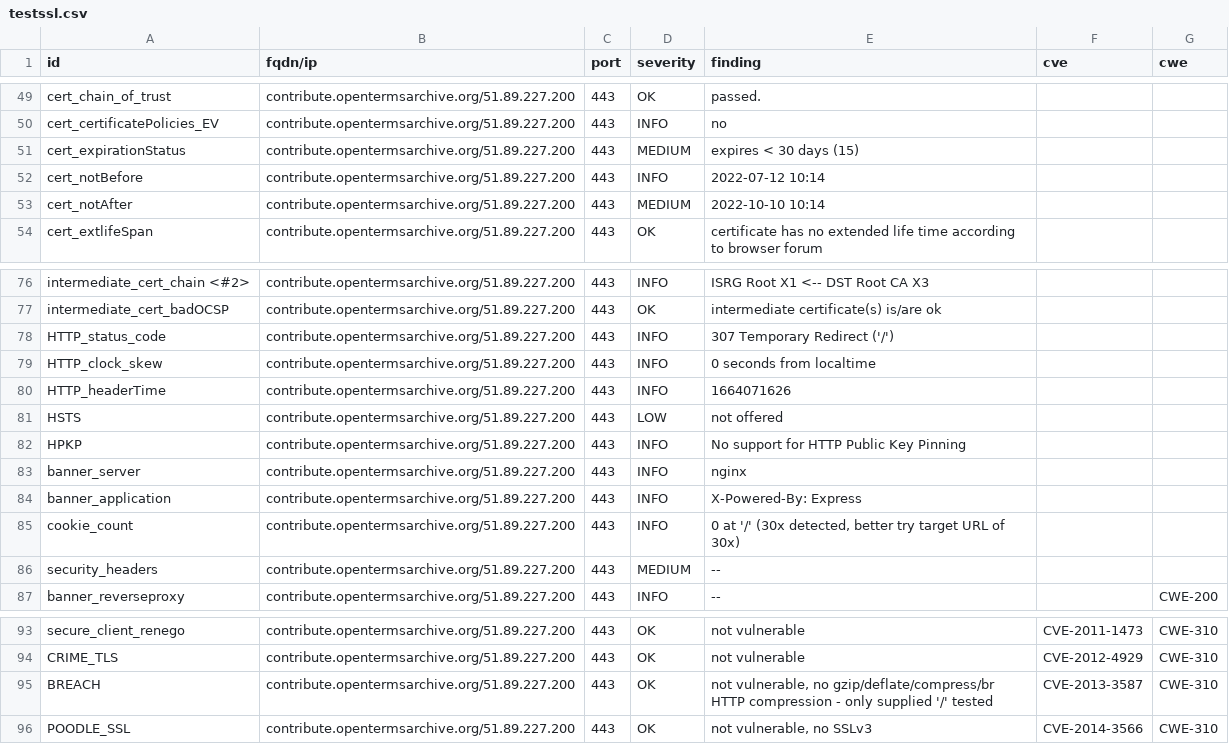
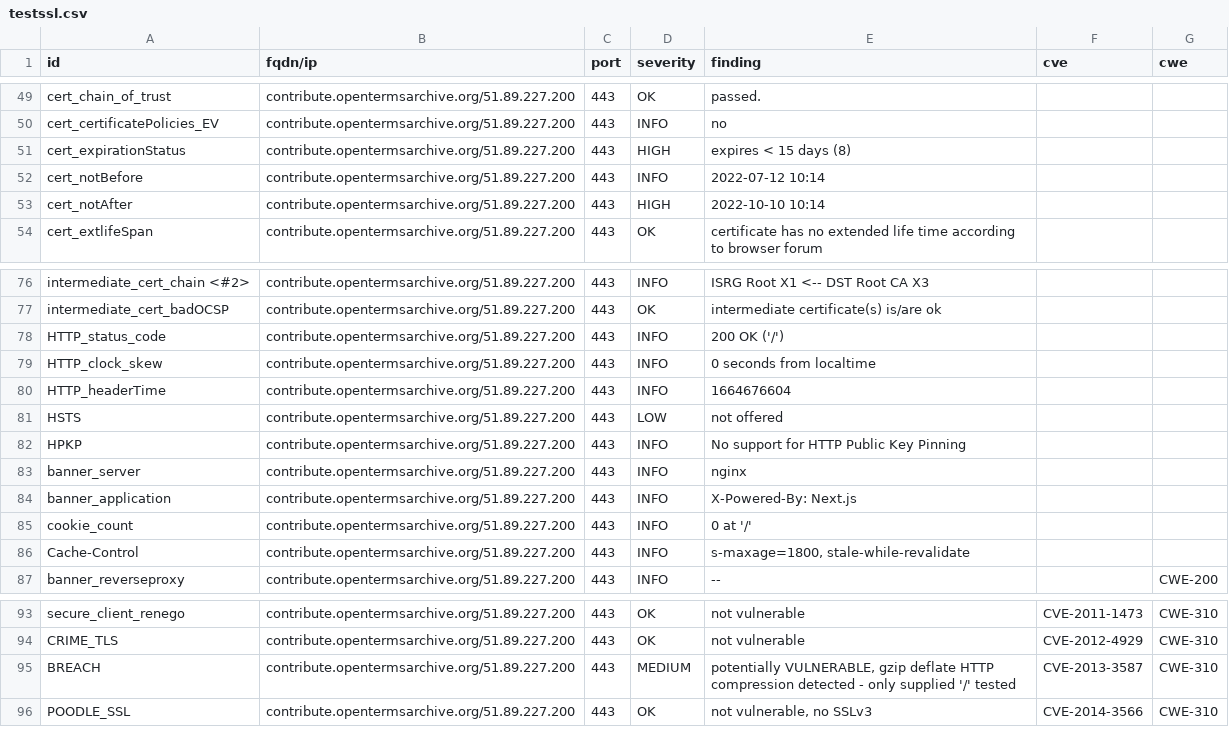
Before and after one commit to OpenTermsArchive/dashlord, a CSV file: results/aHR0cHM6Ly9jb250cmlidXRlLm9wZW50ZXJtc2FyY2hpdmUub3Jn/testssl.csv, drawn as a sheet; only a part is shown, gaps mark what is left out.

Commit message:
update: https://contribute.opentermsarchive.org

```diff
--- a/results/aHR0cHM6Ly9jb250cmlidXRlLm9wZW50ZXJtc2FyY2hpdmUub3Jn/testssl.csv
+++ b/results/aHR0cHM6Ly9jb250cmlidXRlLm9wZW50ZXJtc2FyY2hpdmUub3Jn/testssl.csv
@@ -50,5 +50,5 @@
 "cert_certificatePolicies_EV","contribute.opentermsarchive.org/51.89.227.200","443","INFO","no","",""
-"cert_expirationStatus","contribute.opentermsarchive.org/51.89.227.200","443","MEDIUM","expires < 30 days (15)","",""
+"cert_expirationStatus","contribute.opentermsarchive.org/51.89.227.200","443","HIGH","expires < 15 days (8)","",""
 "cert_notBefore","contribute.opentermsarchive.org/51.89.227.200","443","INFO","2022-07-12 10:14","",""
-"cert_notAfter","contribute.opentermsarchive.org/51.89.227.200","443","MEDIUM","2022-10-10 10:14","",""
+"cert_notAfter","contribute.opentermsarchive.org/51.89.227.200","443","HIGH","2022-10-10 10:14","",""
 "cert_extlifeSpan","contribute.opentermsarchive.org/51.89.227.200","443","OK","certificate has no extended life time according to browser forum","",""
@@ -77,5 +77,5 @@
 "intermediate_cert_badOCSP","contribute.opentermsarchive.org/51.89.227.200","443","OK","intermediate certificate(s) is/are ok","",""
-"HTTP_status_code","contribute.opentermsarchive.org/51.89.227.200","443","INFO","307 Temporary Redirect ('/')","",""
+"HTTP_status_code","contribute.opentermsarchive.org/51.89.227.200","443","INFO","200 OK ('/')","",""
 "HTTP_clock_skew","contribute.opentermsarchive.org/51.89.227.200","443","INFO","0 seconds from localtime","",""
-"HTTP_headerTime","contribute.opentermsarchive.org/51.89.227.200","443","INFO","1664071626","",""
+"HTTP_headerTime","contribute.opentermsarchive.org/51.89.227.200","443","INFO","1664676604","",""
 "HSTS","contribute.opentermsarchive.org/51.89.227.200","443","LOW","not offered","",""
@@ -83,5 +83,5 @@
 "banner_server","contribute.opentermsarchive.org/51.89.227.200","443","INFO","nginx","",""
-"banner_application","contribute.opentermsarchive.org/51.89.227.200","443","INFO","X-Powered-By: Express","",""
-"cookie_count","contribute.opentermsarchive.org/51.89.227.200","443","INFO","0 at '/' (30x detected, better try target URL of 30x)","",""
-"security_headers","contribute.opentermsarchive.org/51.89.227.200","443","MEDIUM","--","",""
+"banner_application","contribute.opentermsarchive.org/51.89.227.200","443","INFO","X-Powered-By: Next.js","",""
+"cookie_count","contribute.opentermsarchive.org/51.89.227.200","443","INFO","0 at '/'","",""
+"Cache-Control","contribute.opentermsarchive.org/51.89.227.200","443","INFO","s-maxage=1800, stale-while-revalidate","",""
 "banner_reverseproxy","contribute.opentermsarchive.org/51.89.227.200","443","INFO","--","","CWE-200"
@@ -94,3 +94,3 @@
 "CRIME_TLS","contribute.opentermsarchive.org/51.89.227.200","443","OK","not vulnerable","CVE-2012-4929","CWE-310"
-"BREACH","contribute.opentermsarchive.org/51.89.227.200","443","OK","not vulnerable, no gzip/deflate/compress/br HTTP compression  - only supplied '/' tested","CVE-2013-3587","CWE-310"
+"BREACH","contribute.opentermsarchive.org/51.89.227.200","443","MEDIUM","potentially VULNERABLE, gzip deflate HTTP compression detected  - only supplied '/' tested","CVE-2013-3587","CWE-310"
 "POODLE_SSL","contribute.opentermsarchive.org/51.89.227.200","443","OK","not vulnerable, no SSLv3","CVE-2014-3566","CWE-310"
```
Also changed, not shown: 15 other files.
